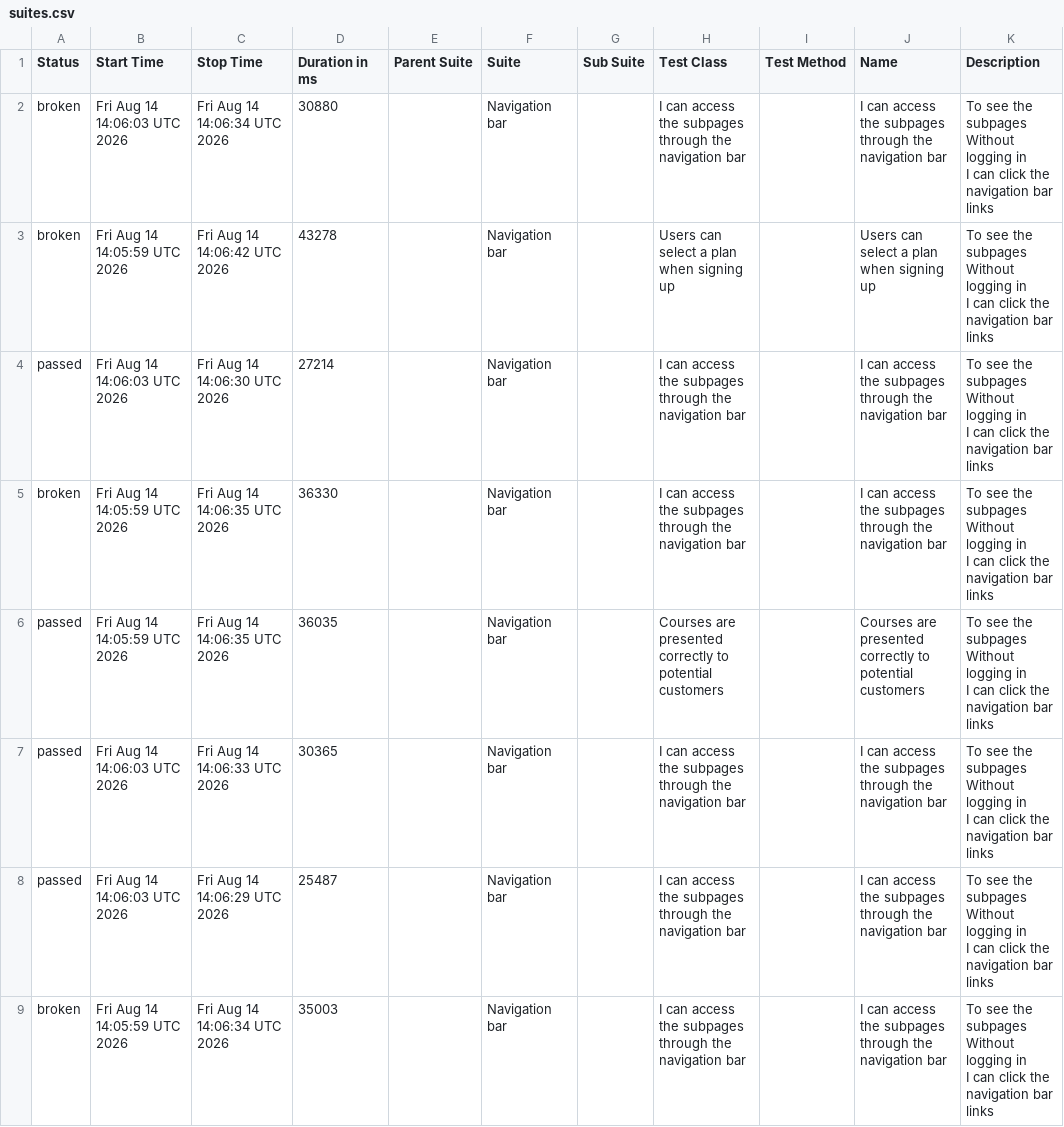
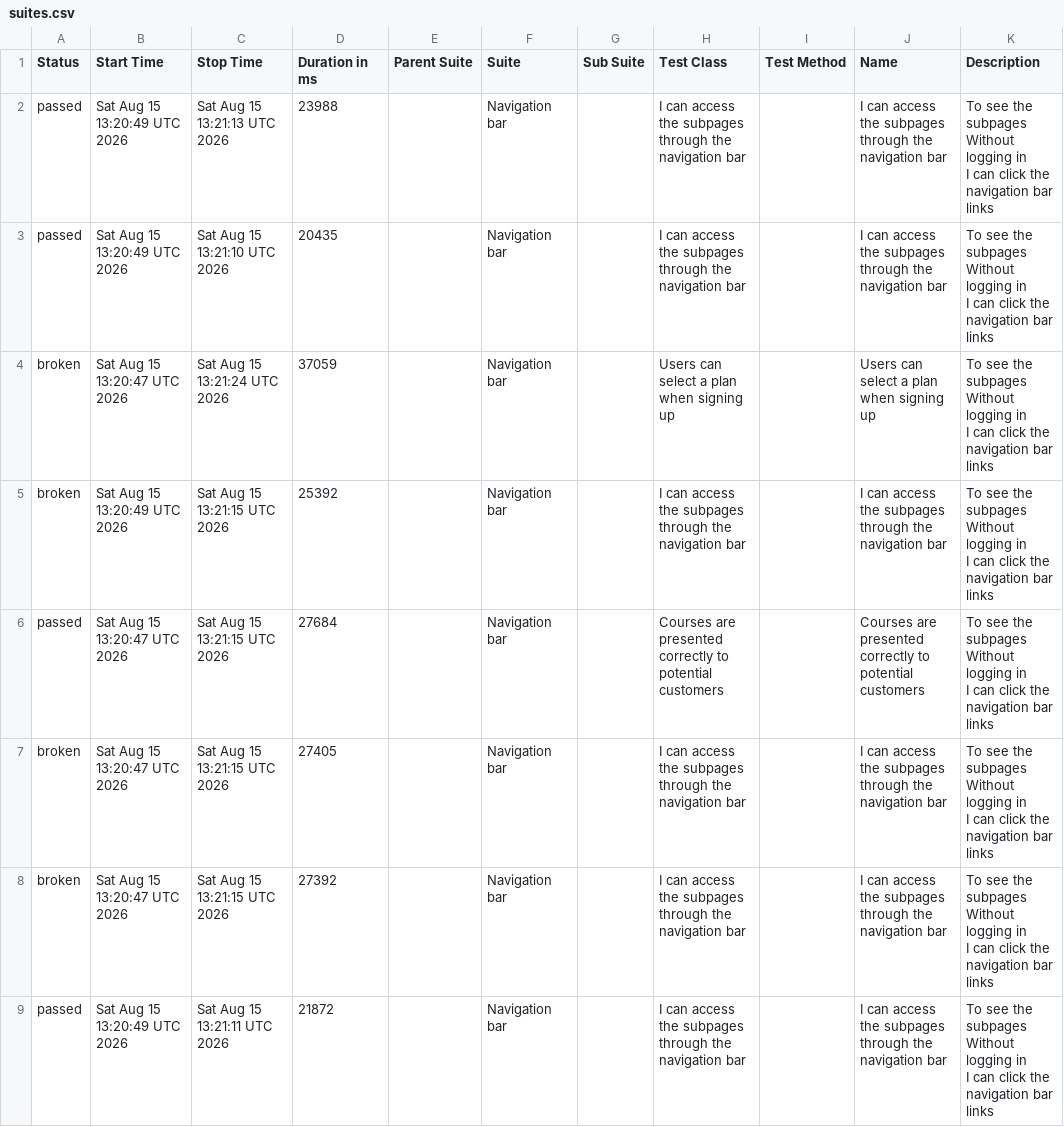
Before and after one commit to ingmarcela27/ci-reporting-building-block, a CSV file: allureReport/data/suites.csv, drawn as a sheet.

```diff
--- a/allureReport/data/suites.csv
+++ b/allureReport/data/suites.csv
@@ -1,25 +1,25 @@
 "Status","Start Time","Stop Time","Duration in ms","Parent Suite","Suite","Sub Suite","Test Class","Test Method","Name","Description"
-"broken","Fri Aug 14 14:06:03 UTC 2026","Fri Aug 14 14:06:34 UTC 2026","30880","","Navigation bar","","I can access the subpages through the navigation bar","","I can access the subpages through the navigation bar","  To see the subpages
-  Without logging in
-  I can click the navigation bar links"
-"broken","Fri Aug 14 14:05:59 UTC 2026","Fri Aug 14 14:06:42 UTC 2026","43278","","Navigation bar","","Users can select a plan when signing up","","Users can select a plan when signing up","  To see the subpages
-  Without logging in
-  I can click the navigation bar links"
-"passed","Fri Aug 14 14:06:03 UTC 2026","Fri Aug 14 14:06:30 UTC 2026","27214","","Navigation bar","","I can access the subpages through the navigation bar","","I can access the subpages through the navigation bar","  To see the subpages
-  Without logging in
-  I can click the navigation bar links"
-"broken","Fri Aug 14 14:05:59 UTC 2026","Fri Aug 14 14:06:35 UTC 2026","36330","","Navigation bar","","I can access the subpages through the navigation bar","","I can access the subpages through the navigation bar","  To see the subpages
-  Without logging in
-  I can click the navigation bar links"
-"passed","Fri Aug 14 14:05:59 UTC 2026","Fri Aug 14 14:06:35 UTC 2026","36035","","Navigation bar","","Courses are presented correctly to potential customers","","Courses are presented correctly to potential customers","  To see the subpages
-  Without logging in
-  I can click the navigation bar links"
-"passed","Fri Aug 14 14:06:03 UTC 2026","Fri Aug 14 14:06:33 UTC 2026","30365","","Navigation bar","","I can access the subpages through the navigation bar","","I can access the subpages through the navigation bar","  To see the subpages
-  Without logging in
-  I can click the navigation bar links"
-"passed","Fri Aug 14 14:06:03 UTC 2026","Fri Aug 14 14:06:29 UTC 2026","25487","","Navigation bar","","I can access the subpages through the navigation bar","","I can access the subpages through the navigation bar","  To see the subpages
-  Without logging in
-  I can click the navigation bar links"
-"broken","Fri Aug 14 14:05:59 UTC 2026","Fri Aug 14 14:06:34 UTC 2026","35003","","Navigation bar","","I can access the subpages through the navigation bar","","I can access the subpages through the navigation bar","  To see the subpages
-  Without logging in
-  I can click the navigation bar links"
+"passed","Sat Aug 15 13:20:49 UTC 2026","Sat Aug 15 13:21:13 UTC 2026","23988","","Navigation bar","","I can access the subpages through the navigation bar","","I can access the subpages through the navigation bar","  To see the subpages
+  Without logging in
+  I can click the navigation bar links"
+"passed","Sat Aug 15 13:20:49 UTC 2026","Sat Aug 15 13:21:10 UTC 2026","20435","","Navigation bar","","I can access the subpages through the navigation bar","","I can access the subpages through the navigation bar","  To see the subpages
+  Without logging in
+  I can click the navigation bar links"
+"broken","Sat Aug 15 13:20:47 UTC 2026","Sat Aug 15 13:21:24 UTC 2026","37059","","Navigation bar","","Users can select a plan when signing up","","Users can select a plan when signing up","  To see the subpages
+  Without logging in
+  I can click the navigation bar links"
+"broken","Sat Aug 15 13:20:49 UTC 2026","Sat Aug 15 13:21:15 UTC 2026","25392","","Navigation bar","","I can access the subpages through the navigation bar","","I can access the subpages through the navigation bar","  To see the subpages
+  Without logging in
+  I can click the navigation bar links"
+"passed","Sat Aug 15 13:20:47 UTC 2026","Sat Aug 15 13:21:15 UTC 2026","27684","","Navigation bar","","Courses are presented correctly to potential customers","","Courses are presented correctly to potential customers","  To see the subpages
+  Without logging in
+  I can click the navigation bar links"
+"broken","Sat Aug 15 13:20:47 UTC 2026","Sat Aug 15 13:21:15 UTC 2026","27405","","Navigation bar","","I can access the subpages through the navigation bar","","I can access the subpages through the navigation bar","  To see the subpages
+  Without logging in
+  I can click the navigation bar links"
+"broken","Sat Aug 15 13:20:47 UTC 2026","Sat Aug 15 13:21:15 UTC 2026","27392","","Navigation bar","","I can access the subpages through the navigation bar","","I can access the subpages through the navigation bar","  To see the subpages
+  Without logging in
+  I can click the navigation bar links"
+"passed","Sat Aug 15 13:20:49 UTC 2026","Sat Aug 15 13:21:11 UTC 2026","21872","","Navigation bar","","I can access the subpages through the navigation bar","","I can access the subpages through the navigation bar","  To see the subpages
+  Without logging in
+  I can click the navigation bar links"
```
Also changed, not shown: 44 other files.
